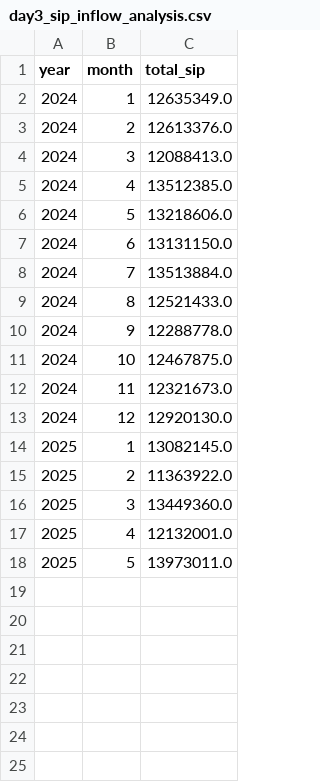
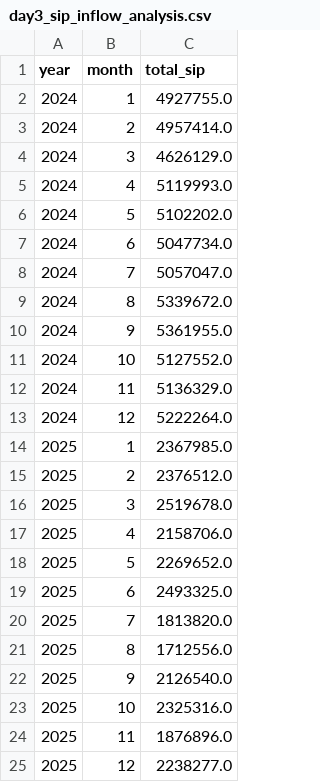
Before and after one commit to hamid9889/bluestock-Fintech, a CSV file: data/day3_analysis_results/day3_sip_inflow_analysis.csv, drawn as a sheet.

```diff
--- a/data/day3_analysis_results/day3_sip_inflow_analysis.csv
+++ b/data/day3_analysis_results/day3_sip_inflow_analysis.csv
@@ -1,18 +1,25 @@
 year,month,total_sip
-2024,1,12635349.0
-2024,2,12613376.0
-2024,3,12088413.0
-2024,4,13512385.0
-2024,5,13218606.0
-2024,6,13131150.0
-2024,7,13513884.0
-2024,8,12521433.0
-2024,9,12288778.0
-2024,10,12467875.0
-2024,11,12321673.0
-2024,12,12920130.0
-2025,1,13082145.0
-2025,2,11363922.0
-2025,3,13449360.0
-2025,4,12132001.0
-2025,5,13973011.0
+2024,1,4927755.0
+2024,2,4957414.0
+2024,3,4626129.0
+2024,4,5119993.0
+2024,5,5102202.0
+2024,6,5047734.0
+2024,7,5057047.0
+2024,8,5339672.0
+2024,9,5361955.0
+2024,10,5127552.0
+2024,11,5136329.0
+2024,12,5222264.0
+2025,1,2367985.0
+2025,2,2376512.0
+2025,3,2519678.0
+2025,4,2158706.0
+2025,5,2269652.0
+2025,6,2493325.0
+2025,7,1813820.0
+2025,8,1712556.0
+2025,9,2126540.0
+2025,10,2325316.0
+2025,11,1876896.0
+2025,12,2238277.0
```
Also changed, not shown: data/day3_analysis_results/day3_geographic_distribution_analysis.csv, data/day3_analysis_results/day3_investor_demographics_analysis.csv, 12 other files.
